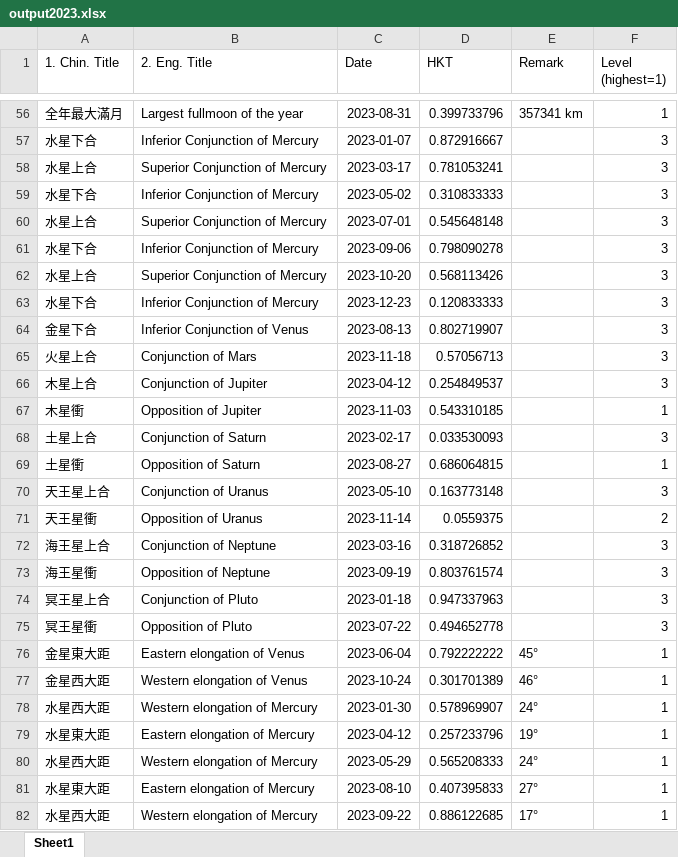
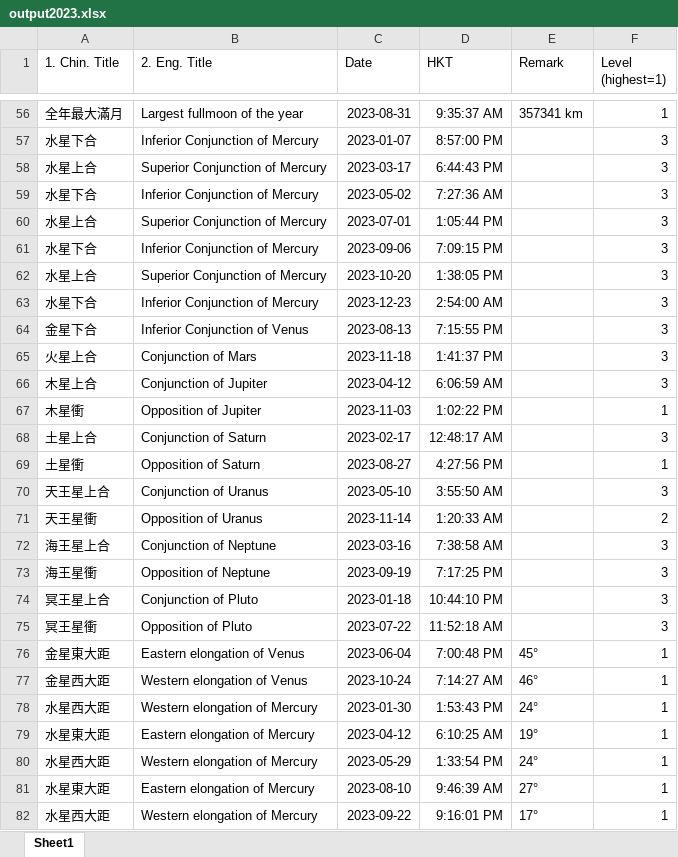
Before and after one commit to hkspm-yp/Astro-e-calendar, an Excel workbook: output2023.xlsx, sheet Sheet1, drawn as a sheet; only a part is shown, gaps mark what is left out; values as stored, in another font and other column widths than the file's, no borders; the diff covers the shown part only; the diff names each change by its address in the sheet, - before the commit and + after, or states it on an @@ line.

```diff
--- a/output2023.xlsx (sheet Sheet1)
+++ b/output2023.xlsx (sheet Sheet1)
-D56 (HKT): 0.399733796
+D56 (HKT): 9:35:37 AM
-D57 (HKT): 0.872916667
+D57 (HKT): 8:57:00 PM
-D58 (HKT): 0.781053241
+D58 (HKT): 6:44:43 PM
-D59 (HKT): 0.310833333
+D59 (HKT): 7:27:36 AM
-D60 (HKT): 0.545648148
+D60 (HKT): 1:05:44 PM
-D61 (HKT): 0.798090278
+D61 (HKT): 7:09:15 PM
-D62 (HKT): 0.568113426
+D62 (HKT): 1:38:05 PM
-D63 (HKT): 0.120833333
+D63 (HKT): 2:54:00 AM
-D64 (HKT): 0.802719907
+D64 (HKT): 7:15:55 PM
-D65 (HKT): 0.57056713
+D65 (HKT): 1:41:37 PM
-D66 (HKT): 0.254849537
+D66 (HKT): 6:06:59 AM
-D67 (HKT): 0.543310185
+D67 (HKT): 1:02:22 PM
-D68 (HKT): 0.033530093
+D68 (HKT): 12:48:17 AM
-D69 (HKT): 0.686064815
+D69 (HKT): 4:27:56 PM
-D70 (HKT): 0.163773148
+D70 (HKT): 3:55:50 AM
-D71 (HKT): 0.0559375
+D71 (HKT): 1:20:33 AM
-D72 (HKT): 0.318726852
+D72 (HKT): 7:38:58 AM
-D73 (HKT): 0.803761574
+D73 (HKT): 7:17:25 PM
-D74 (HKT): 0.947337963
+D74 (HKT): 10:44:10 PM
-D75 (HKT): 0.494652778
+D75 (HKT): 11:52:18 AM
-D76 (HKT): 0.792222222
+D76 (HKT): 7:00:48 PM
-D77 (HKT): 0.301701389
+D77 (HKT): 7:14:27 AM
-D78 (HKT): 0.578969907
+D78 (HKT): 1:53:43 PM
-D79 (HKT): 0.257233796
+D79 (HKT): 6:10:25 AM
-D80 (HKT): 0.565208333
+D80 (HKT): 1:33:54 PM
-D81 (HKT): 0.407395833
+D81 (HKT): 9:46:39 AM
-D82 (HKT): 0.886122685
+D82 (HKT): 9:16:01 PM
```
Also changed, not shown: 427 edited cells elsewhere in this sheet.
